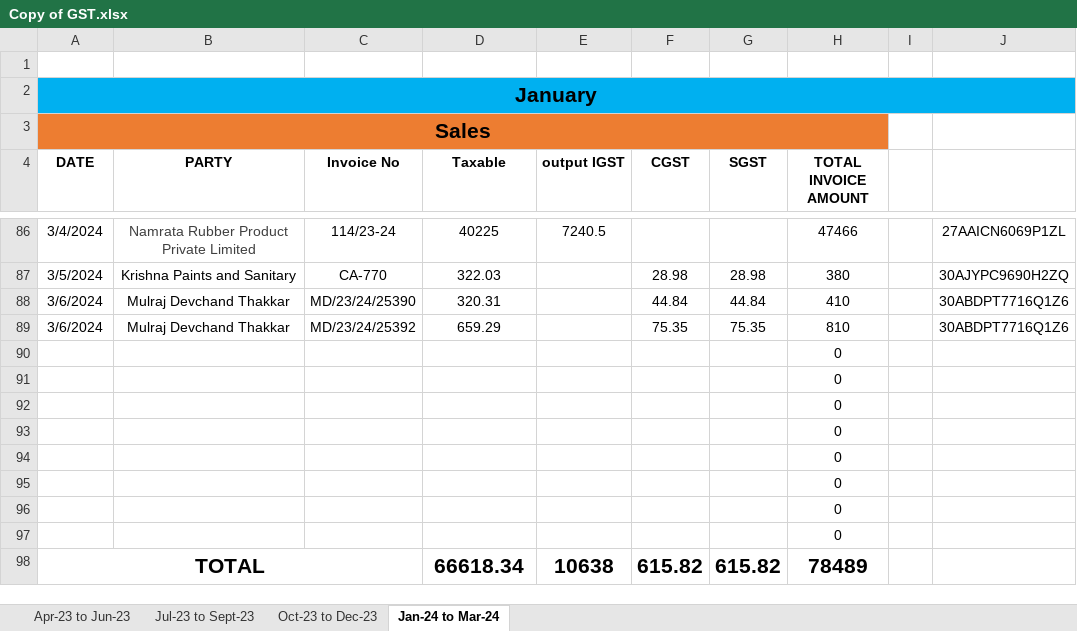
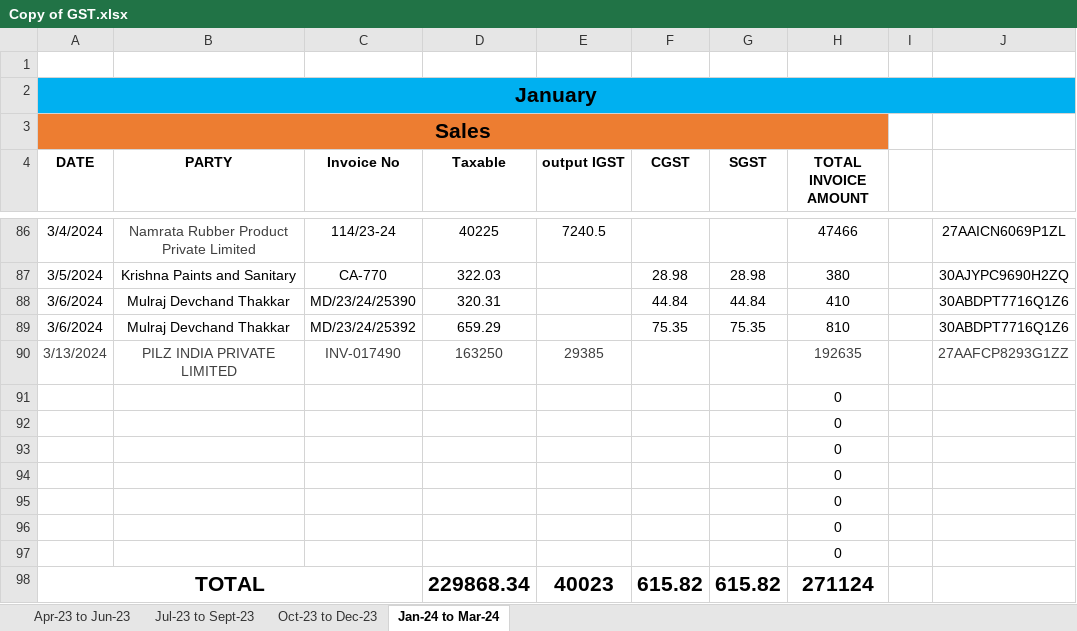
Before and after one commit to JPTechatronics/J-P-Techatronics-2023-2024-A, an Excel workbook: Copy of GST.xlsx, sheet Jan-24 to Mar-24, drawn as a sheet; only a part is shown, gaps mark what is left out; values as stored, in another font and other column widths than the file's, no borders; removed rows and columns are numbered as before the commit, all else as after; the diff names each change by its address in the sheet, - before the commit and + after, or states it on an @@ line.

Commit message:
Add files via upload

```diff
--- a/Copy of GST.xlsx (sheet Jan-24 to Mar-24)
+++ b/Copy of GST.xlsx (sheet Jan-24 to Mar-24)
+row 90: 3/13/2024 | PILZ INDIA PRIVATE LIMITED | INV-017490 | 163250 | 29385 |  |  | 192635 |  | 27AAFCP8293G1ZZ
-row 97:  |  |  |  |  |  |  | 0
-D98 (Taxable): 66618.34
+D98 (Taxable): 229868.34
-E98 (output IGST): 10638
+E98 (output IGST): 40023
-H98 (TOTAL INVOICE AMOUNT): 78489
+H98 (TOTAL INVOICE AMOUNT): 271124
```
Also changed, not shown: formulas that keep their value.
